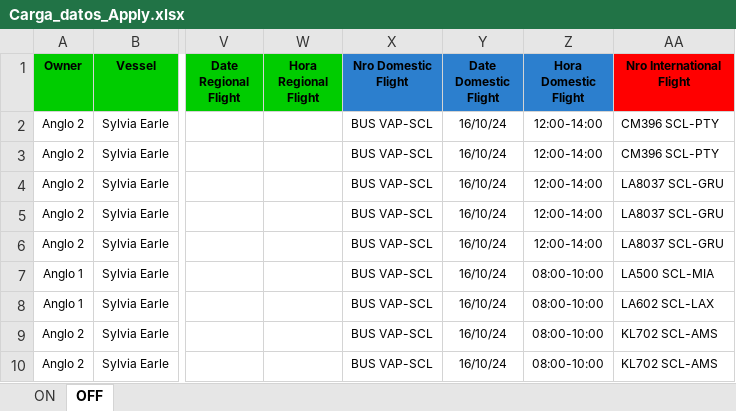
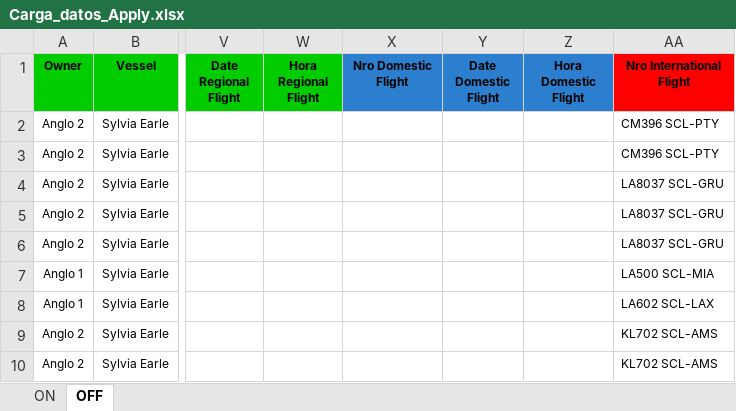
Before and after one commit to EstrellaV36/bd_shacketons, an Excel workbook: Carga_datos_Apply.xlsx, sheet OFF, drawn as a sheet; only a part is shown, gaps mark what is left out; values as stored, in another font and other column widths than the file's, no borders; the diff names each change by its address in the sheet, - before the commit and + after, or states it on an @@ line.

```diff
--- a/Carga_datos_Apply.xlsx (sheet OFF)
+++ b/Carga_datos_Apply.xlsx (sheet OFF)
-X2:X10 (Nro Domestic Flight): BUS VAP-SCL
+X2:X10 (Nro Domestic Flight): (empty)
-Y2:Y10 (Date Domestic Flight): 16/10/24
+Y2:Y10 (Date Domestic Flight): (empty)
-Z2:Z6 (Hora Domestic Flight): 12:00-14:00
+Z2:Z6 (Hora Domestic Flight): (empty)
-Z7:Z10 (Hora Domestic Flight): 08:00-10:00
+Z7:Z10 (Hora Domestic Flight): (empty)
```
Also changed, not shown: sheet ON, room_list.xlsx, 5 other files.
